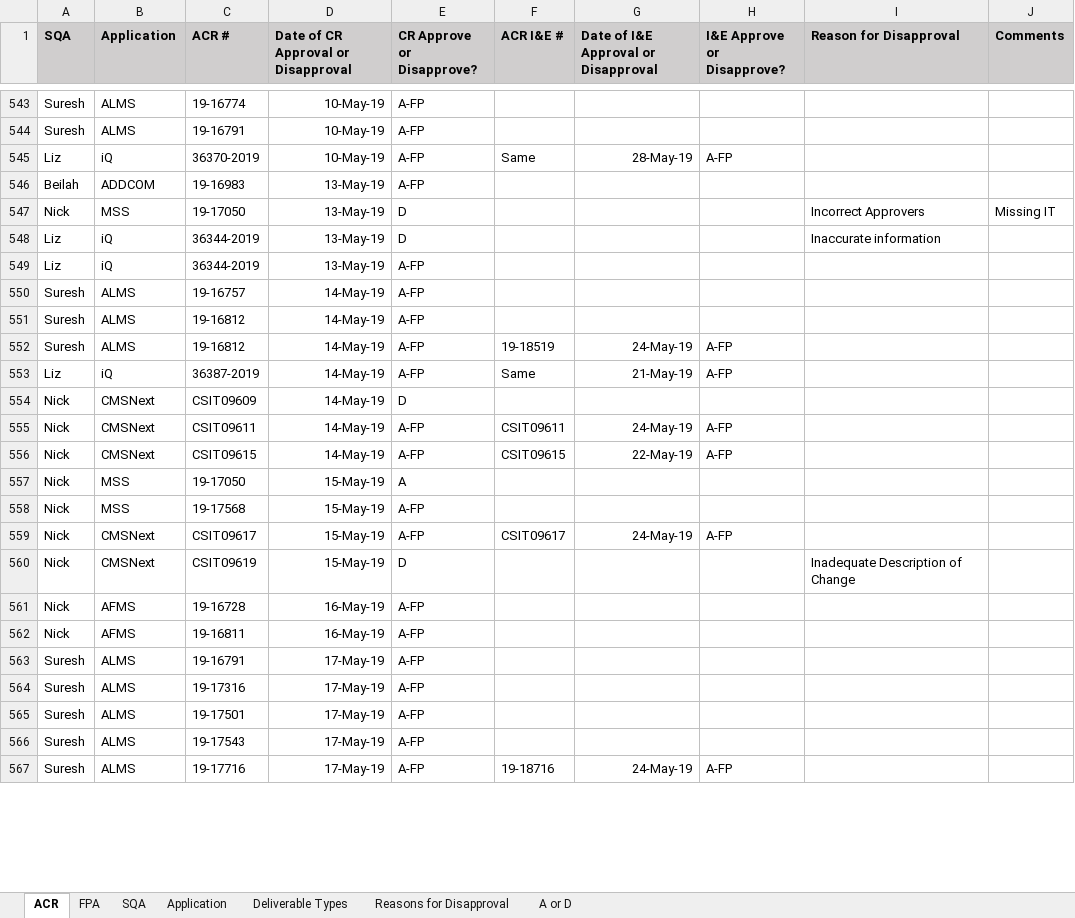
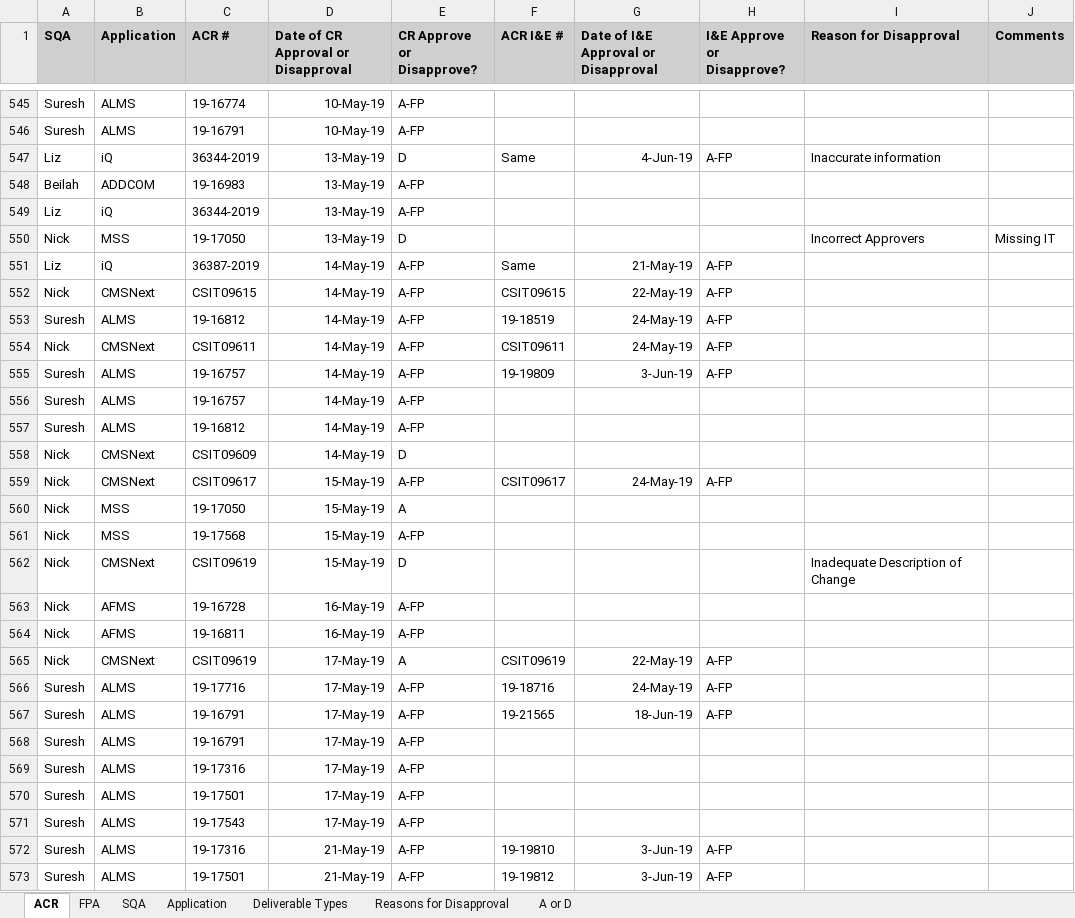
Before and after one commit to ab9sq/firstPassAcceptance, an Excel workbook: data/First Pass Acceptance.xlsx, sheet ACR, drawn as a sheet; only a part is shown, gaps mark what is left out; values as stored, in another font and other column widths than the file's, no borders; removed rows and columns are numbered as before the commit, all else as after; the diff covers the shown part only; the diff names each change by its address in the sheet, - before the commit and + after, or states it on an @@ line.

```diff
--- a/data/First Pass Acceptance.xlsx (sheet ACR)
+++ b/data/First Pass Acceptance.xlsx (sheet ACR)
-C547 (ACR #): 36370-2019
+C547 (ACR #): 36344-2019
-D547: 10-May-19
+D547: 13-May-19
-E547 (CR Approve or Disapprove?): A-FP
+E547 (CR Approve or Disapprove?): D
-G547: 28-May-19
+G547: 4-Jun-19
-I547 (Reason for Disapproval): (empty)
+I547 (Reason for Disapproval): Inaccurate information
-C551 (ACR #): 36344-2019
+C551 (ACR #): 36387-2019
-D551: 13-May-19
+D551: 14-May-19
-E551 (CR Approve or Disapprove?): D
+E551 (CR Approve or Disapprove?): A-FP
-F551 (ACR I&E #): (empty)
+F551 (ACR I&E #): Same
-G551: (empty)
+G551: 21-May-19
-H551 (I&E Approve or Disapprove?): (empty)
+H551 (I&E Approve or Disapprove?): A-FP
-I551 (Reason for Disapproval): Inaccurate information
+I551 (Reason for Disapproval): (empty)
@@ row 556 moved to row 552: Nick @@
@@ row 552 moved to row 553: Suresh @@
@@ row 555 moved to row 554: Nick @@
+row 555: Suresh | ALMS | 19-16757 | 14-May-19 | A-FP | 19-19809 | 3-Jun-19 | A-FP
-row 553: Liz | iQ | 36387-2019 | 14-May-19 | A-FP | Same | 21-May-19 | A-FP
+row 565: Nick | CMSNext | CSIT09619 | 17-May-19 | A | CSIT09619 | 22-May-19 | A-FP
+row 566: Suresh | ALMS | 19-17716 | 17-May-19 | A-FP | 19-18716 | 24-May-19 | A-FP
+row 567: Suresh | ALMS | 19-16791 | 17-May-19 | A-FP | 19-21565 | 18-Jun-19 | A-FP
-C572 (ACR #): 19-17716
+C572 (ACR #): 19-17316
-D572: 17-May-19
+D572: 21-May-19
-F572 (ACR I&E #): 19-18716
+F572 (ACR I&E #): 19-19810
-G572: 24-May-19
+G572: 3-Jun-19
+row 573: Suresh | ALMS | 19-17501 | 21-May-19 | A-FP | 19-19812 | 3-Jun-19 | A-FP
```
Also changed, not shown: 66 added rows, 2 removed rows, 152 moved rows and 29 edited cells elsewhere in this sheet, sheet FPA, 6 other files.
